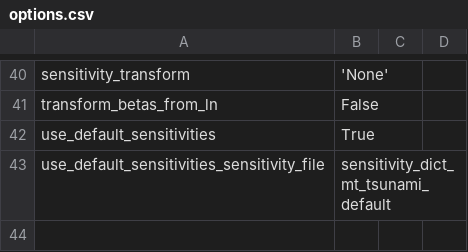
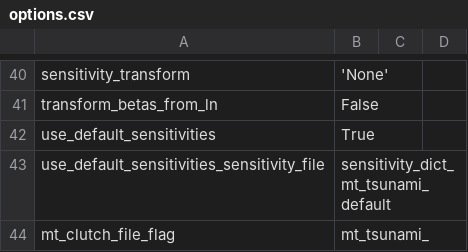
Before and after one commit to jpevey/IPM_Project, a CSV file: options.csv, drawn as a sheet; only a part is shown, gaps mark what is left out.

Commit message:
added mt_clutch file flag

```diff
--- a/options.csv
+++ b/options.csv
@@ -43 +43,2 @@ use_default_sensitivities, True
 use_default_sensitivities_sensitivity_file, sensitivity_dict_mt_tsunami_default
+mt_clutch_file_flag, mt_tsunami_
```
Also changed, not shown: 1 other file.
